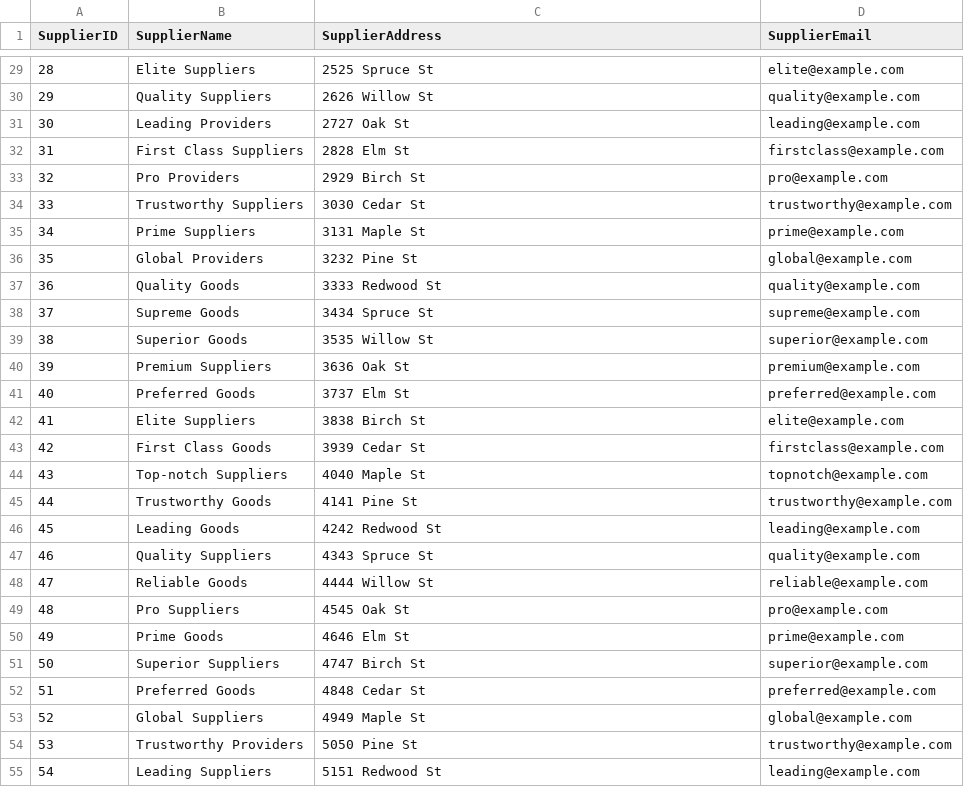
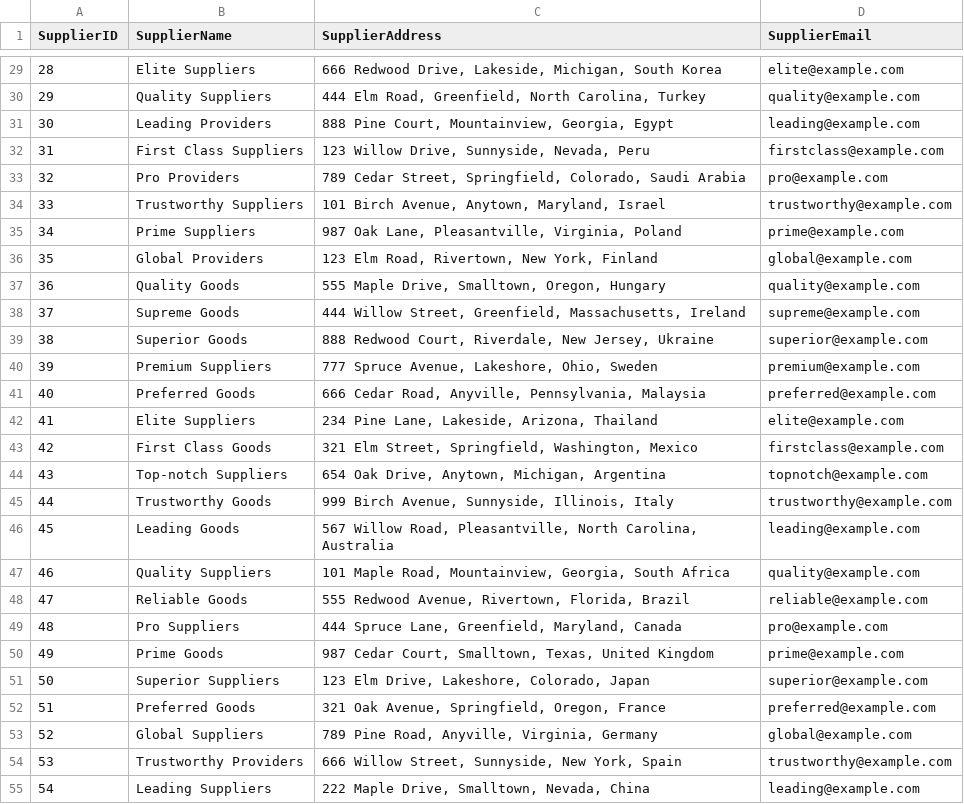
Before and after one commit to Hariboobaalan/DATA_Domain-Training, a CSV file: suppliers.csv, drawn as a sheet; only a part is shown, gaps mark what is left out; the diff covers the shown part only.

```diff
--- a/suppliers.csv
+++ b/suppliers.csv
@@ -29,27 +29,27 @@ SupplierID,SupplierName,SupplierAddress,SupplierEmail
-28,Elite Suppliers,2525 Spruce St,elite@example.com
-29,Quality Suppliers,2626 Willow St,quality@example.com
-30,Leading Providers,2727 Oak St,leading@example.com
-31,First Class Suppliers,2828 Elm St,firstclass@example.com
-32,Pro Providers,2929 Birch St,pro@example.com
-33,Trustworthy Suppliers,3030 Cedar St,trustworthy@example.com
-34,Prime Suppliers,3131 Maple St,prime@example.com
-35,Global Providers,3232 Pine St,global@example.com
-36,Quality Goods,3333 Redwood St,quality@example.com
-37,Supreme Goods,3434 Spruce St,supreme@example.com
-38,Superior Goods,3535 Willow St,superior@example.com
-39,Premium Suppliers,3636 Oak St,premium@example.com
-40,Preferred Goods,3737 Elm St,preferred@example.com
-41,Elite Suppliers,3838 Birch St,elite@example.com
-42,First Class Goods,3939 Cedar St,firstclass@example.com
-43,Top-notch Suppliers,4040 Maple St,topnotch@example.com
-44,Trustworthy Goods,4141 Pine St,trustworthy@example.com
-45,Leading Goods,4242 Redwood St,leading@example.com
-46,Quality Suppliers,4343 Spruce St,quality@example.com
-47,Reliable Goods,4444 Willow St,reliable@example.com
-48,Pro Suppliers,4545 Oak St,pro@example.com
-49,Prime Goods,4646 Elm St,prime@example.com
-50,Superior Suppliers,4747 Birch St,superior@example.com
-51,Preferred Goods,4848 Cedar St,preferred@example.com
-52,Global Suppliers,4949 Maple St,global@example.com
-53,Trustworthy Providers,5050 Pine St,trustworthy@example.com
-54,Leading Suppliers,5151 Redwood St,leading@example.com
+28,Elite Suppliers,"666 Redwood Drive, Lakeside, Michigan, South Korea",elite@example.com
+29,Quality Suppliers,"444 Elm Road, Greenfield, North Carolina, Turkey",quality@example.com
+30,Leading Providers,"888 Pine Court, Mountainview, Georgia, Egypt",leading@example.com
+31,First Class Suppliers,"123 Willow Drive, Sunnyside, Nevada, Peru",firstclass@example.com
+32,Pro Providers,"789 Cedar Street, Springfield, Colorado, Saudi Arabia",pro@example.com
+33,Trustworthy Suppliers,"101 Birch Avenue, Anytown, Maryland, Israel",trustworthy@example.com
+34,Prime Suppliers,"987 Oak Lane, Pleasantville, Virginia, Poland",prime@example.com
+35,Global Providers,"123 Elm Road, Rivertown, New York, Finland",global@example.com
+36,Quality Goods,"555 Maple Drive, Smalltown, Oregon, Hungary",quality@example.com
+37,Supreme Goods,"444 Willow Street, Greenfield, Massachusetts, Ireland",supreme@example.com
+38,Superior Goods,"888 Redwood Court, Riverdale, New Jersey, Ukraine",superior@example.com
+39,Premium Suppliers,"777 Spruce Avenue, Lakeshore, Ohio, Sweden",premium@example.com
+40,Preferred Goods,"666 Cedar Road, Anyville, Pennsylvania, Malaysia",preferred@example.com
+41,Elite Suppliers,"234 Pine Lane, Lakeside, Arizona, Thailand",elite@example.com
+42,First Class Goods,"321 Elm Street, Springfield, Washington, Mexico",firstclass@example.com
+43,Top-notch Suppliers,"654 Oak Drive, Anytown, Michigan, Argentina",topnotch@example.com
+44,Trustworthy Goods,"999 Birch Avenue, Sunnyside, Illinois, Italy",trustworthy@example.com
+45,Leading Goods,"567 Willow Road, Pleasantville, North Carolina, Australia",leading@example.com
+46,Quality Suppliers,"101 Maple Road, Mountainview, Georgia, South Africa",quality@example.com
+47,Reliable Goods,"555 Redwood Avenue, Rivertown, Florida, Brazil",reliable@example.com
+48,Pro Suppliers,"444 Spruce Lane, Greenfield, Maryland, Canada",pro@example.com
+49,Prime Goods,"987 Cedar Court, Smalltown, Texas, United Kingdom",prime@example.com
+50,Superior Suppliers,"123 Elm Drive, Lakeshore, Colorado, Japan",superior@example.com
+51,Preferred Goods,"321 Oak Avenue, Springfield, Oregon, France",preferred@example.com
+52,Global Suppliers,"789 Pine Road, Anyville, Virginia, Germany",global@example.com
+53,Trustworthy Providers,"666 Willow Street, Sunnyside, New York, Spain",trustworthy@example.com
+54,Leading Suppliers,"222 Maple Drive, Smalltown, Nevada, China",leading@example.com
```
Also changed, not shown: 73 edited cells elsewhere in this file, customers.csv.
